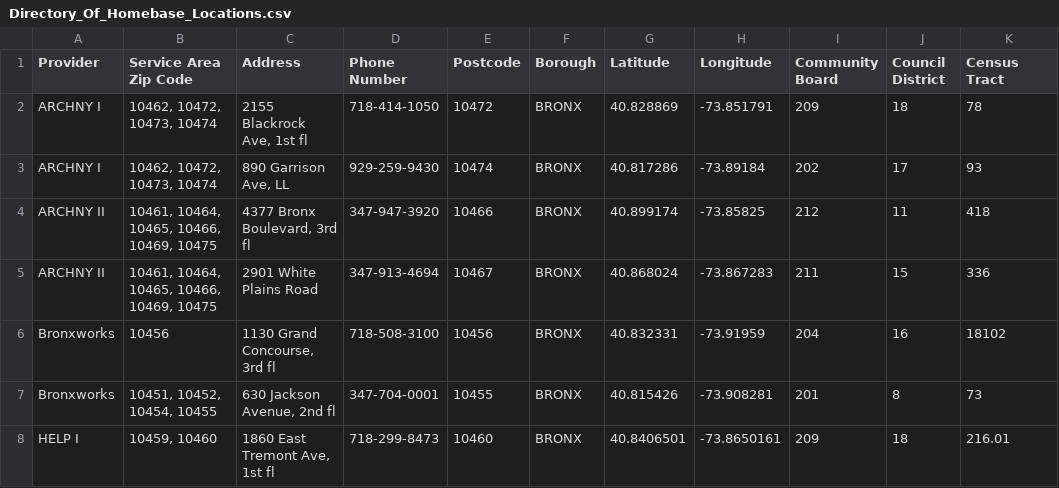
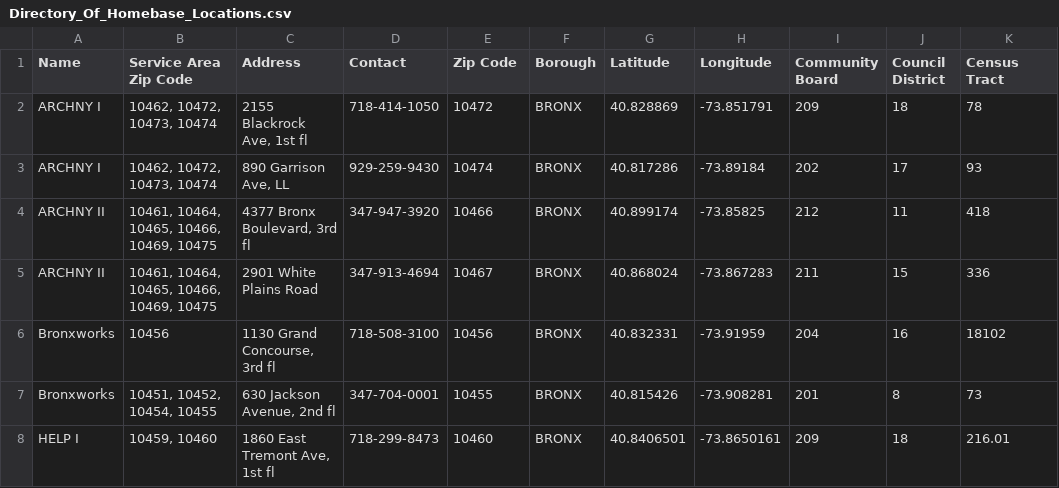
Before and after one commit to ChaselChang/Homeless_Support_Guidance, a CSV file: data/Directory_Of_Homebase_Locations.csv, drawn as a sheet; only a part is shown; the diff names each change by its address in the sheet, - before the commit and + after, or states it on an @@ line.

```diff
--- a/data/Directory_Of_Homebase_Locations.csv
+++ b/data/Directory_Of_Homebase_Locations.csv
-A1: Provider
+A1: Name
-D1: Phone Number
+D1: Contact
-E1: Postcode
+E1: Zip Code
```
Also changed, not shown: 14 other files.
